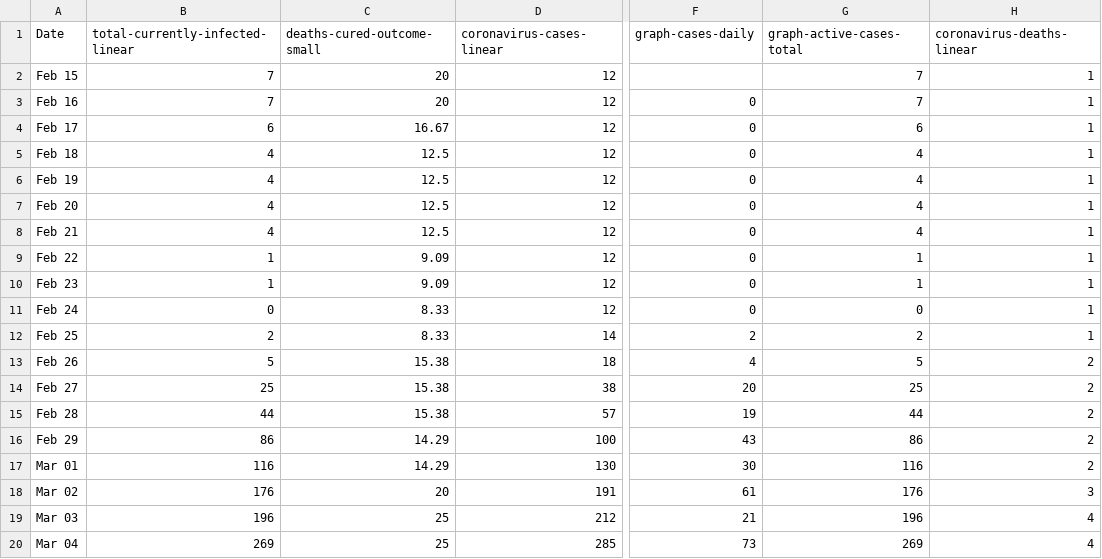
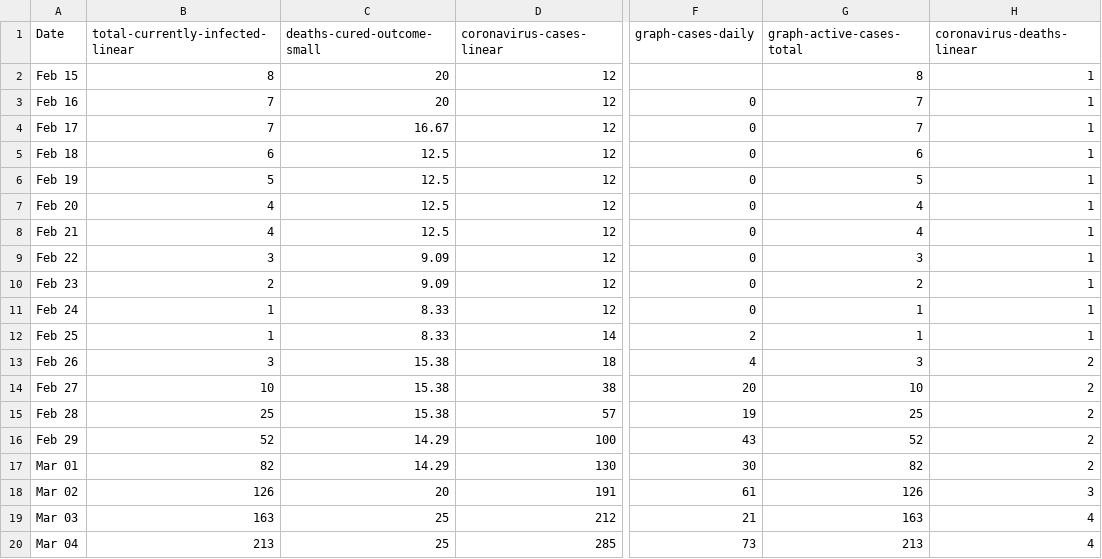
Before and after one commit to uvafan/forecasting, a CSV file: data/worldometers/france.csv, drawn as a sheet; only a part is shown, gaps mark what is left out; the diff covers the shown part only; the diff names each change by its address in the sheet, - before the commit and + after, or states it on an @@ line.

```diff
--- a/data/worldometers/france.csv
+++ b/data/worldometers/france.csv
-B2 (total-currently-infected-linear): 7
+B2 (total-currently-infected-linear): 8
-G2 (graph-active-cases-total): 7
+G2 (graph-active-cases-total): 8
-B4 (total-currently-infected-linear): 6
+B4 (total-currently-infected-linear): 7
-G4 (graph-active-cases-total): 6
+G4 (graph-active-cases-total): 7
-B5 (total-currently-infected-linear): 4
+B5 (total-currently-infected-linear): 6
-G5 (graph-active-cases-total): 4
+G5 (graph-active-cases-total): 6
-B6 (total-currently-infected-linear): 4
+B6 (total-currently-infected-linear): 5
-G6 (graph-active-cases-total): 4
+G6 (graph-active-cases-total): 5
-B9 (total-currently-infected-linear): 1
+B9 (total-currently-infected-linear): 3
-G9 (graph-active-cases-total): 1
+G9 (graph-active-cases-total): 3
-B10 (total-currently-infected-linear): 1
+B10 (total-currently-infected-linear): 2
-G10 (graph-active-cases-total): 1
+G10 (graph-active-cases-total): 2
-B11 (total-currently-infected-linear): 0
+B11 (total-currently-infected-linear): 1
-G11 (graph-active-cases-total): 0
+G11 (graph-active-cases-total): 1
-B12 (total-currently-infected-linear): 2
+B12 (total-currently-infected-linear): 1
-G12 (graph-active-cases-total): 2
+G12 (graph-active-cases-total): 1
-B13 (total-currently-infected-linear): 5
+B13 (total-currently-infected-linear): 3
-G13 (graph-active-cases-total): 5
+G13 (graph-active-cases-total): 3
-B14 (total-currently-infected-linear): 25
+B14 (total-currently-infected-linear): 10
-G14 (graph-active-cases-total): 25
+G14 (graph-active-cases-total): 10
-B15 (total-currently-infected-linear): 44
+B15 (total-currently-infected-linear): 25
-G15 (graph-active-cases-total): 44
+G15 (graph-active-cases-total): 25
-B16 (total-currently-infected-linear): 86
+B16 (total-currently-infected-linear): 52
-G16 (graph-active-cases-total): 86
+G16 (graph-active-cases-total): 52
-B17 (total-currently-infected-linear): 116
+B17 (total-currently-infected-linear): 82
-G17 (graph-active-cases-total): 116
+G17 (graph-active-cases-total): 82
-B18 (total-currently-infected-linear): 176
+B18 (total-currently-infected-linear): 126
-G18 (graph-active-cases-total): 176
+G18 (graph-active-cases-total): 126
-B19 (total-currently-infected-linear): 196
+B19 (total-currently-infected-linear): 163
-G19 (graph-active-cases-total): 196
+G19 (graph-active-cases-total): 163
-B20 (total-currently-infected-linear): 269
+B20 (total-currently-infected-linear): 213
-G20 (graph-active-cases-total): 269
+G20 (graph-active-cases-total): 213
```
Also changed, not shown: 4 added rows and 112 edited cells elsewhere in this file, data/worldometers/brazil.csv, data/worldometers/india.csv, 10 other files.
